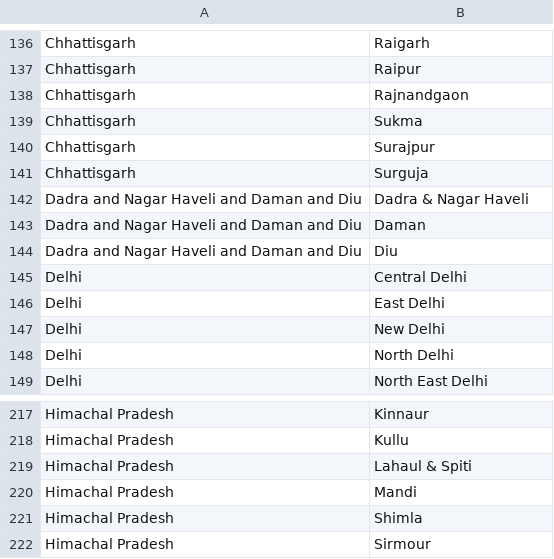
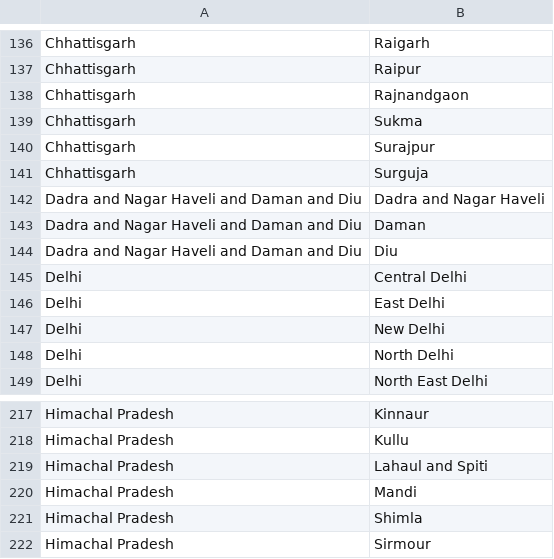
Before and after one commit to animesh-workplace/sars-backend, a TSV file: workflow/resources/indian_state_district.tsv, drawn as a sheet; only a part is shown, gaps mark what is left out; the diff covers the shown part only.

```diff
--- a/workflow/resources/indian_state_district.tsv
+++ b/workflow/resources/indian_state_district.tsv
@@ -141,3 +141,3 @@ Chhattisgarh	Surajpur
 Chhattisgarh	Surguja
-Dadra and Nagar Haveli and Daman and Diu	Dadra & Nagar Haveli
+Dadra and Nagar Haveli and Daman and Diu	Dadra and Nagar Haveli
 Dadra and Nagar Haveli and Daman and Diu	Daman
@@ -218,3 +218,3 @@ Himachal Pradesh	Kinnaur
 Himachal Pradesh	Kullu
-Himachal Pradesh	Lahaul & Spiti
+Himachal Pradesh	Lahaul and Spiti
 Himachal Pradesh	Mandi
```
Also changed, not shown: 24 edited cells elsewhere in this file.
